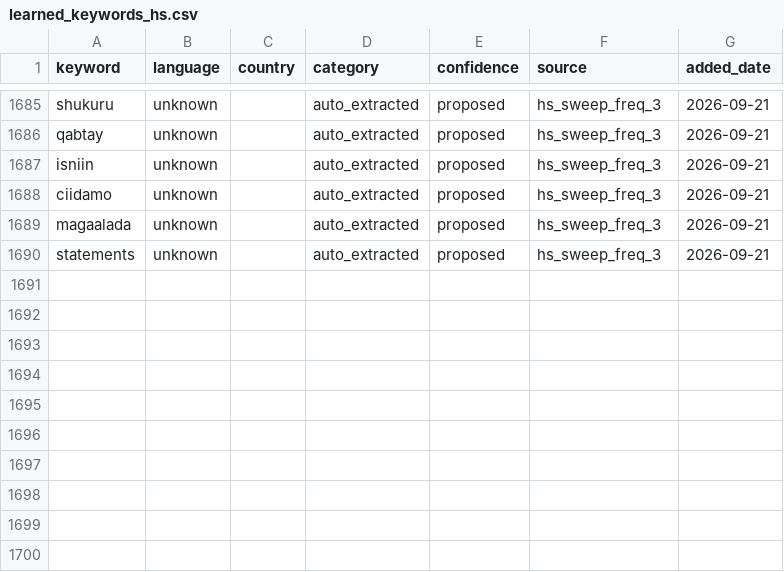
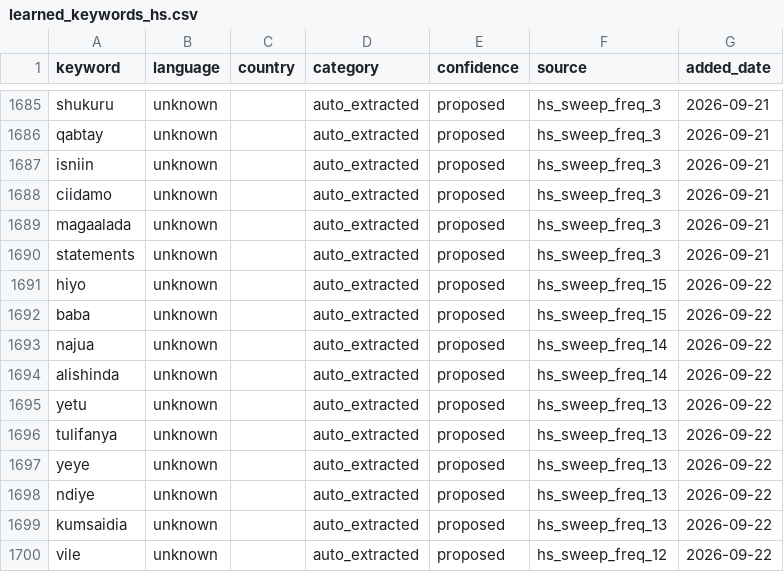
Before and after one commit to KSvend/IRIS, a CSV file: monitoring/autolearn/learned_keywords_hs.csv, drawn as a sheet; only a part is shown, gaps mark what is left out.

```diff
--- a/monitoring/autolearn/learned_keywords_hs.csv
+++ b/monitoring/autolearn/learned_keywords_hs.csv
@@ -1690 +1690,11 @@ magaalada,unknown,,auto_extracted,proposed,hs_sweep_freq_3,2026-09-21
 statements,unknown,,auto_extracted,proposed,hs_sweep_freq_3,2026-09-21
+hiyo,unknown,,auto_extracted,proposed,hs_sweep_freq_15,2026-09-22
+baba,unknown,,auto_extracted,proposed,hs_sweep_freq_15,2026-09-22
+najua,unknown,,auto_extracted,proposed,hs_sweep_freq_14,2026-09-22
+alishinda,unknown,,auto_extracted,proposed,hs_sweep_freq_14,2026-09-22
+yetu,unknown,,auto_extracted,proposed,hs_sweep_freq_13,2026-09-22
+tulifanya,unknown,,auto_extracted,proposed,hs_sweep_freq_13,2026-09-22
+yeye,unknown,,auto_extracted,proposed,hs_sweep_freq_13,2026-09-22
+ndiye,unknown,,auto_extracted,proposed,hs_sweep_freq_13,2026-09-22
+kumsaidia,unknown,,auto_extracted,proposed,hs_sweep_freq_13,2026-09-22
+vile,unknown,,auto_extracted,proposed,hs_sweep_freq_12,2026-09-22
```
Also changed, not shown: monitoring/autolearn/narrative_discoveries.csv, monitoring/autolearn/toxic_handles.csv, 7 other files.
